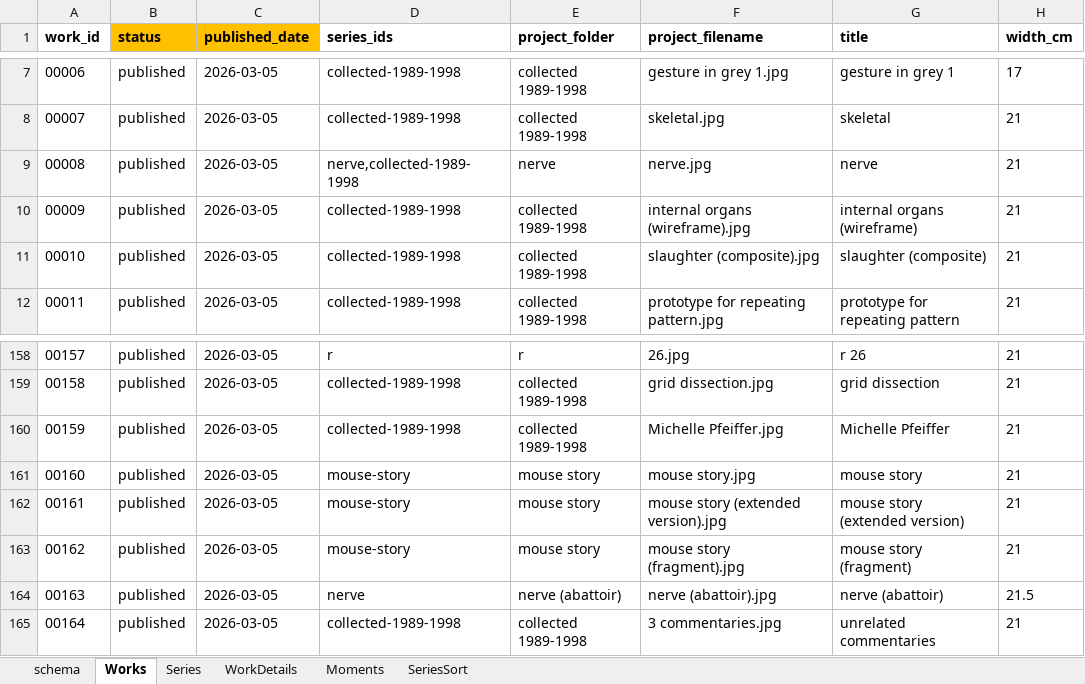
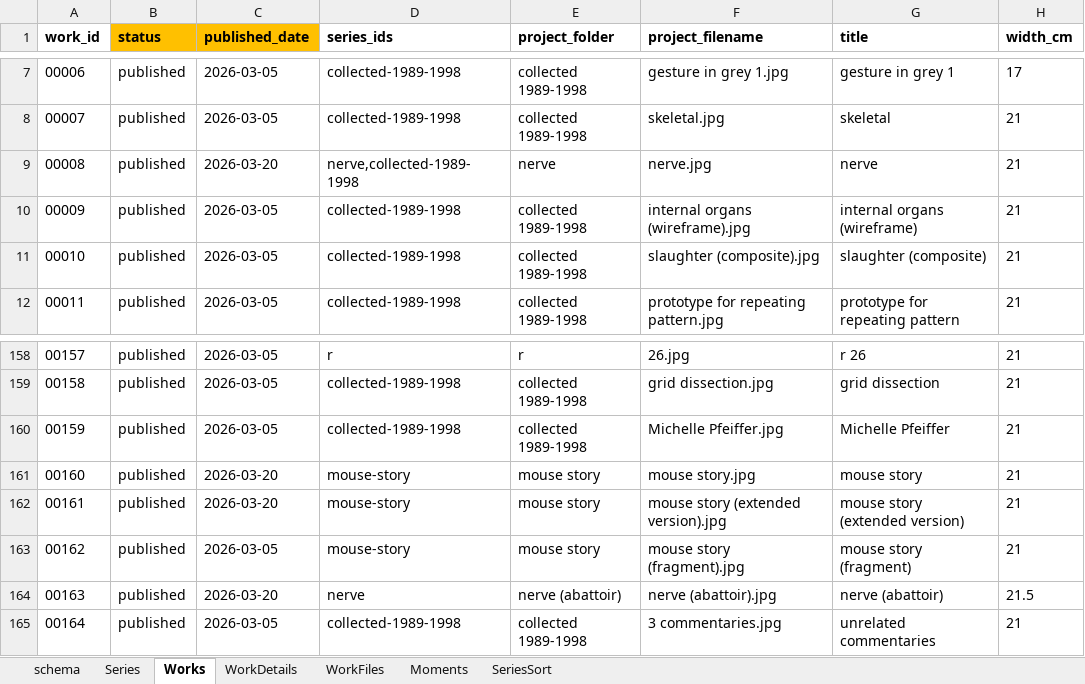
Before and after one commit to dotlineform/dotlineform-site, an Excel workbook: data/works.xlsx, sheet Works, drawn as a sheet; only a part is shown, gaps mark what is left out; values as stored, in another font and other column widths than the file's, no borders; the diff names each change by its address in the sheet, - before the commit and + after, or states it on an @@ line.

```diff
--- a/data/works.xlsx (sheet Works)
+++ b/data/works.xlsx (sheet Works)
+sheet tab: WorkFiles
@@ sheet tab order changed: schema | Series | Works | WorkDetails | WorkFiles | Moments | SeriesSort @@
-C9 (published_date): 2026-03-05
+C9 (published_date): 2026-03-20
-C161:C162 (published_date): 2026-03-05
+C161:C162 (published_date): 2026-03-20
-C164 (published_date): 2026-03-05
+C164 (published_date): 2026-03-20
```
Also changed, not shown: 13 other files.
